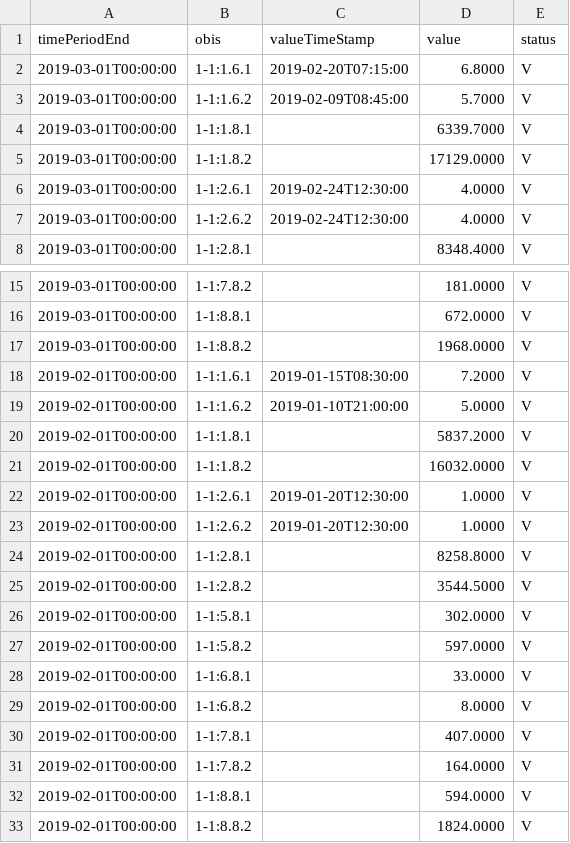
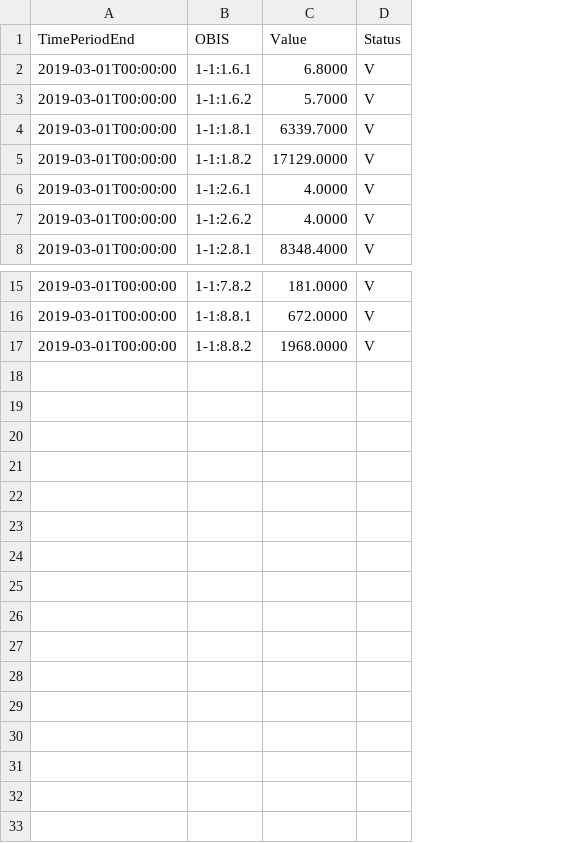
Before and after one commit to TrachselRobin/M306, a CSV file: src/data/ESL-CSV/EdmRegisterWertExport_20190314_eslevu_20190314090341.csv, drawn as a sheet; only a part is shown, gaps mark what is left out; removed rows and columns are numbered as before the commit, all else as after; the diff names each change by its address in the sheet, - before the commit and + after, or states it on an @@ line.

```diff
--- a/src/data/ESL-CSV/EdmRegisterWertExport_20190314_eslevu_20190314090341.csv
+++ b/src/data/ESL-CSV/EdmRegisterWertExport_20190314_eslevu_20190314090341.csv
-column C, rows 2-7: 2019-02-20T07:15:00 | 2019-02-09T08:45:00 |  |  | 2019-02-24T12:30:00 | 2019-02-24T12:30:00
-row 1: timePeriodEnd | obis | valueTimeStamp | value | status
+row 1: TimePeriodEnd | OBIS | Value | Status
-row 18: 2019-02-01T00:00:00 | 1-1:1.6.1 | 2019-01-15T08:30:00 | 7.2000 | V
-row 19: 2019-02-01T00:00:00 | 1-1:1.6.2 | 2019-01-10T21:00:00 | 5.0000 | V
-row 20: 2019-02-01T00:00:00 | 1-1:1.8.1 |  | 5837.2000 | V
-row 21: 2019-02-01T00:00:00 | 1-1:1.8.2 |  | 16032.0000 | V
-row 22: 2019-02-01T00:00:00 | 1-1:2.6.1 | 2019-01-20T12:30:00 | 1.0000 | V
-row 23: 2019-02-01T00:00:00 | 1-1:2.6.2 | 2019-01-20T12:30:00 | 1.0000 | V
-row 24: 2019-02-01T00:00:00 | 1-1:2.8.1 |  | 8258.8000 | V
-row 25: 2019-02-01T00:00:00 | 1-1:2.8.2 |  | 3544.5000 | V
-row 26: 2019-02-01T00:00:00 | 1-1:5.8.1 |  | 302.0000 | V
-row 27: 2019-02-01T00:00:00 | 1-1:5.8.2 |  | 597.0000 | V
-row 28: 2019-02-01T00:00:00 | 1-1:6.8.1 |  | 33.0000 | V
-row 29: 2019-02-01T00:00:00 | 1-1:6.8.2 |  | 8.0000 | V
-row 30: 2019-02-01T00:00:00 | 1-1:7.8.1 |  | 407.0000 | V
-row 31: 2019-02-01T00:00:00 | 1-1:7.8.2 |  | 164.0000 | V
-row 32: 2019-02-01T00:00:00 | 1-1:8.8.1 |  | 594.0000 | V
-row 33: 2019-02-01T00:00:00 | 1-1:8.8.2 |  | 1824.0000 | V
```
Also changed, not shown: src/data/ESL-CSV/EdmRegisterWertExport_20190403_eslevu_20190403050446.csv, src/data/ESL-CSV/EdmRegisterWertExport_20190503_eslevu_20190503050535.csv, 51 other files.
